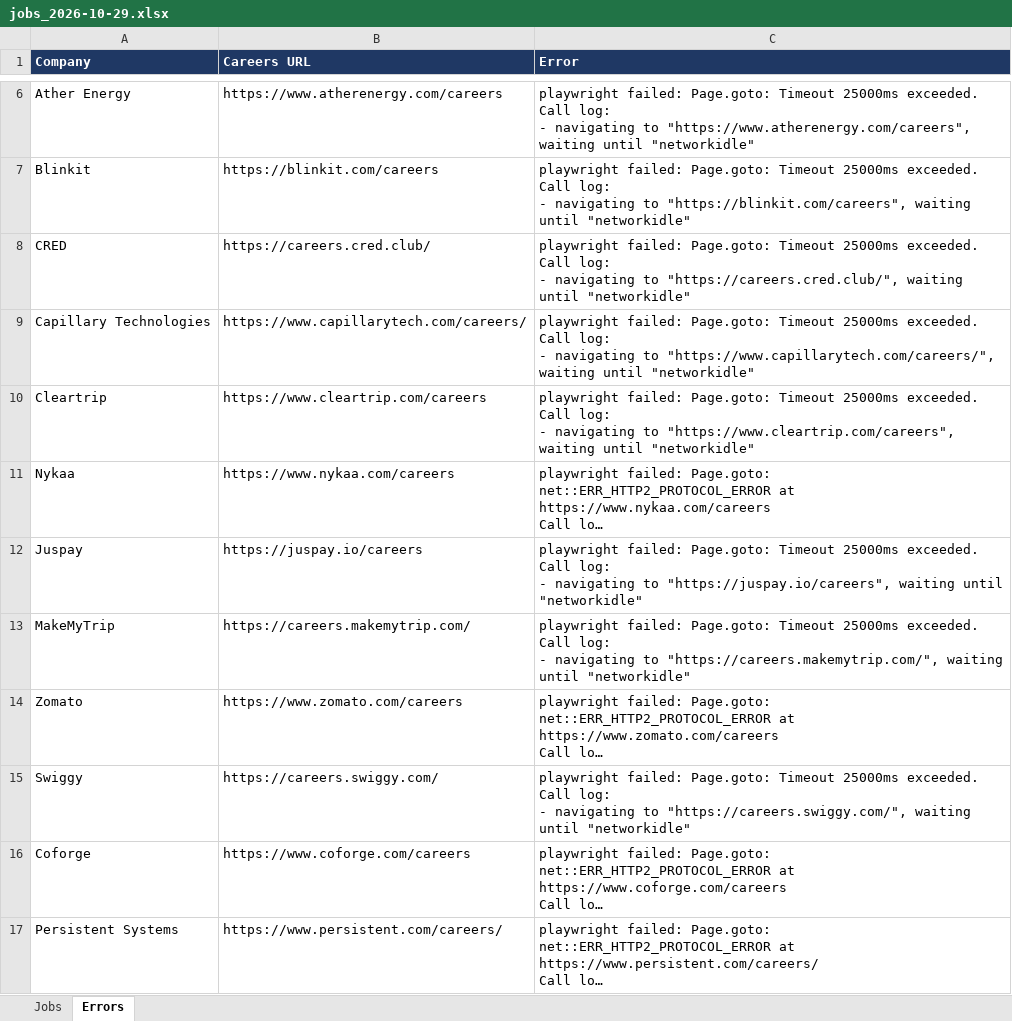
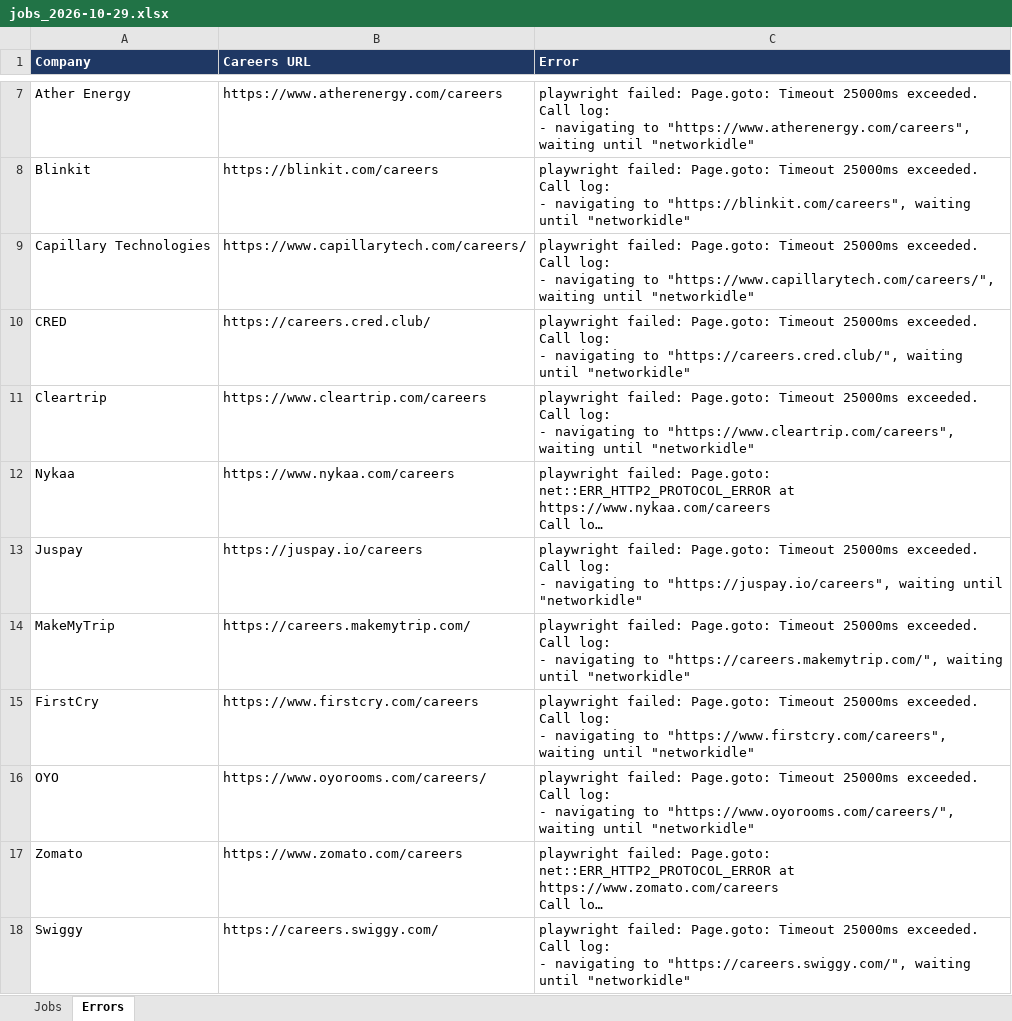
Before and after one commit to Lakshhiitaaa/JobTracker, an Excel workbook: reports/jobs_2026-10-29.xlsx, sheet Errors, drawn as a sheet; only a part is shown, gaps mark what is left out; the shorter side is filled out with more unchanged rows; long unchanged cells end in …; values as stored, in another font and other column widths than the file's, no borders; ↵ is a line break in a cell; the diff covers the shown part only; the diff names each change by its address in the sheet, - before the commit and + after, or states it on an @@ line.

```diff
--- a/reports/jobs_2026-10-29.xlsx (sheet Errors)
+++ b/reports/jobs_2026-10-29.xlsx (sheet Errors)
+row 15: FirstCry | https://www.firstcry.com/careers | playwright failed: Page.goto: Timeout 25000ms exceeded. ↵ Call log: ↵ - navigating to "https://www.firstcry.com/careers", waiting until "networkidle"
+row 16: OYO | https://www.oyorooms.com/careers/ | playwright failed: Page.goto: Timeout 25000ms exceeded. ↵ Call log: ↵ - navigating to "https://www.oyorooms.com/careers/", waiting until "networkidle"
```
Also changed, not shown: 1 added row and 1 moved row elsewhere in this sheet, sheet Jobs, 1 other file.
